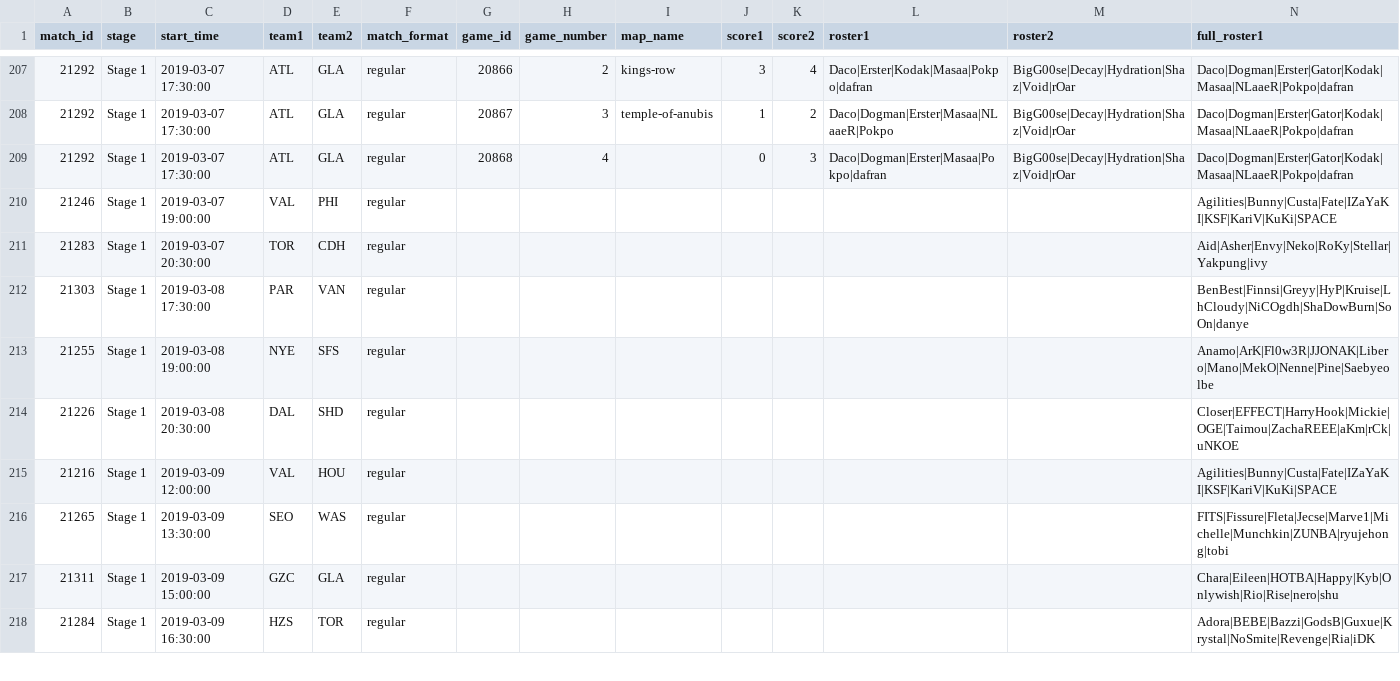
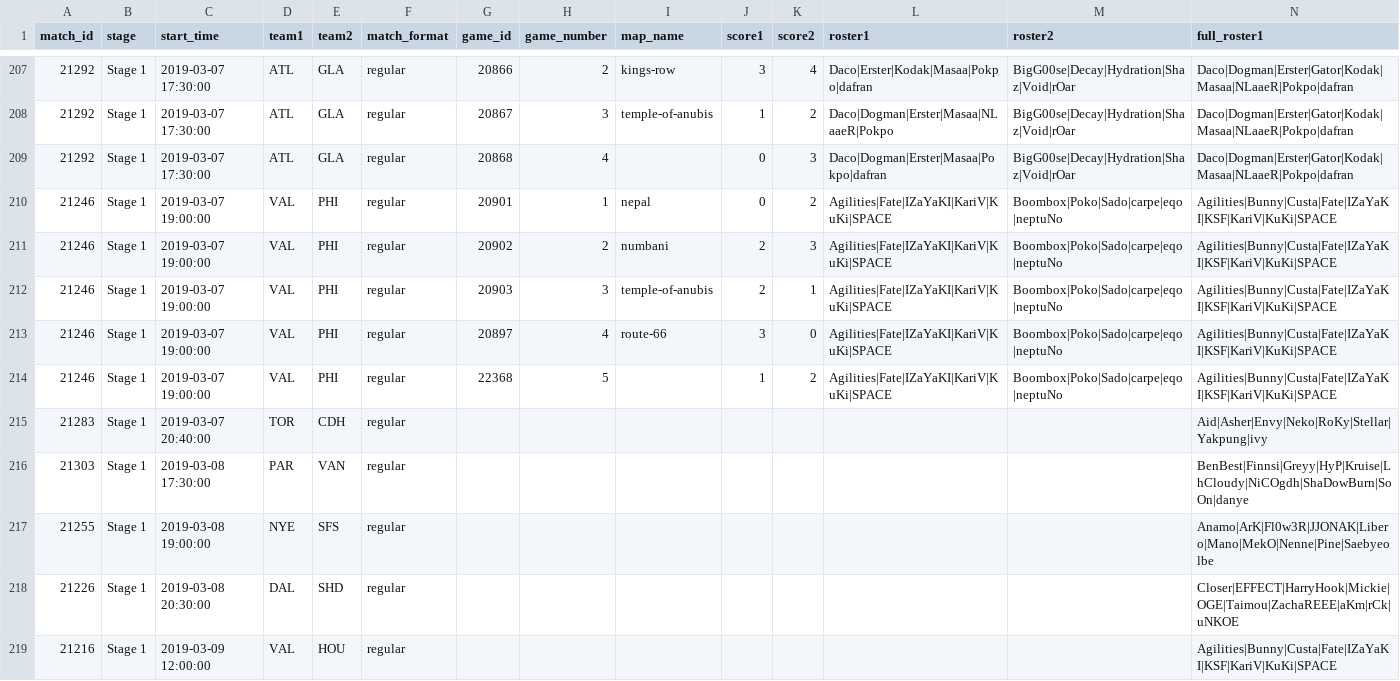
Before and after one commit to ClumsyLee/owl-sr, a CSV file: games.csv, drawn as a sheet; only a part is shown, gaps mark what is left out; the shorter side is filled out with more unchanged rows; addresses are those after the commit; rows hold the shown columns only; the diff names each change by its address in the sheet, - before the commit and + after, or states it on an @@ line.

Commit message:
Update data.

```diff
--- a/games.csv
+++ b/games.csv
+row 210: 21246 | Stage 1 | 2019-03-07 19:00:00 | VAL | PHI | regular | 20901 | 1 | nepal | 0 | 2 | Agilities|Fate|IZaYaKI|KariV|KuKi|SPACE | Boombox|Poko|Sado|carpe|eqo|neptuNo | Agilities|Bunny|Custa|Fate|IZaYaKI|KSF|KariV|KuKi|SPACE
+row 211: 21246 | Stage 1 | 2019-03-07 19:00:00 | VAL | PHI | regular | 20902 | 2 | numbani | 2 | 3 | Agilities|Fate|IZaYaKI|KariV|KuKi|SPACE | Boombox|Poko|Sado|carpe|eqo|neptuNo | Agilities|Bunny|Custa|Fate|IZaYaKI|KSF|KariV|KuKi|SPACE
+row 212: 21246 | Stage 1 | 2019-03-07 19:00:00 | VAL | PHI | regular | 20903 | 3 | temple-of-anubis | 2 | 1 | Agilities|Fate|IZaYaKI|KariV|KuKi|SPACE | Boombox|Poko|Sado|carpe|eqo|neptuNo | Agilities|Bunny|Custa|Fate|IZaYaKI|KSF|KariV|KuKi|SPACE
+row 213: 21246 | Stage 1 | 2019-03-07 19:00:00 | VAL | PHI | regular | 20897 | 4 | route-66 | 3 | 0 | Agilities|Fate|IZaYaKI|KariV|KuKi|SPACE | Boombox|Poko|Sado|carpe|eqo|neptuNo | Agilities|Bunny|Custa|Fate|IZaYaKI|KSF|KariV|KuKi|SPACE
-G214 (game_id): (empty)
+G214 (game_id): 22368
-H214 (game_number): (empty)
+H214 (game_number): 5
-J214 (score1): (empty)
+J214 (score1): 1
-K214 (score2): (empty)
+K214 (score2): 2
-L214 (roster1): (empty)
+L214 (roster1): Agilities|Fate|IZaYaKI|KariV|KuKi|SPACE
-M214 (roster2): (empty)
+M214 (roster2): Boombox|Poko|Sado|carpe|eqo|neptuNo
-C215 (start_time): 2019-03-07 20:30:00
+C215 (start_time): 2019-03-07 20:40:00
```
Also changed, not shown: ratings.csv, 6 other files.
